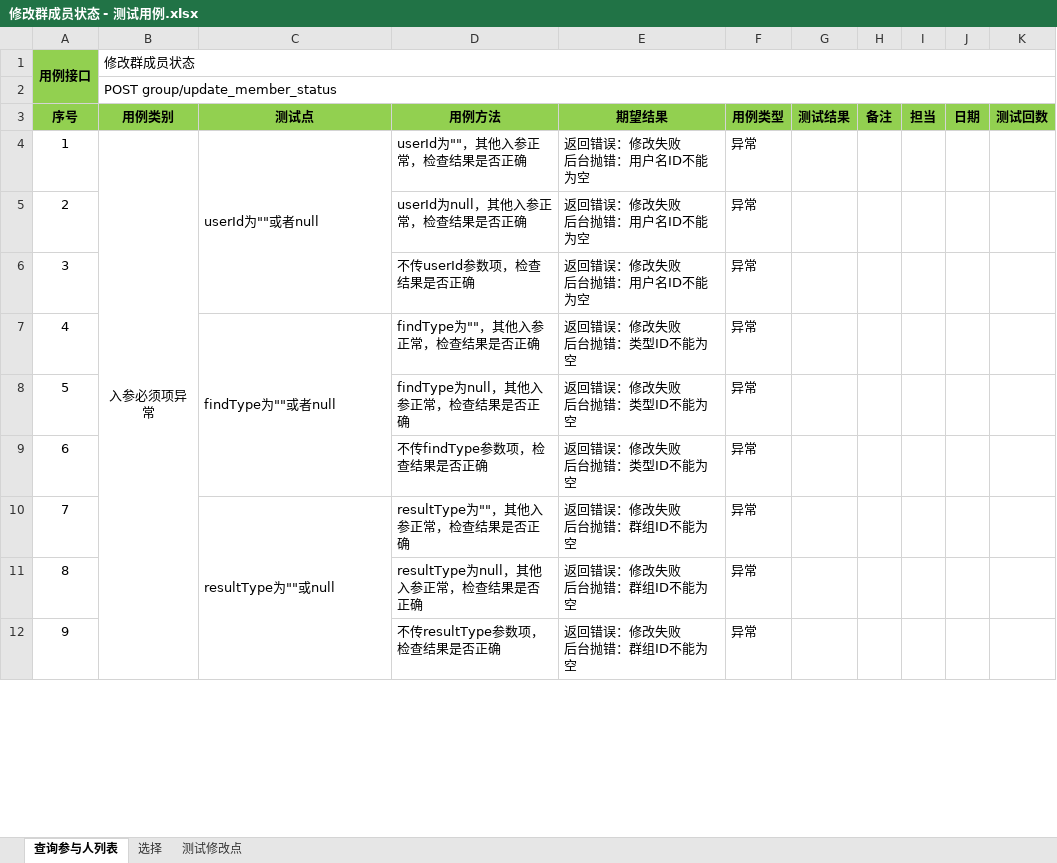
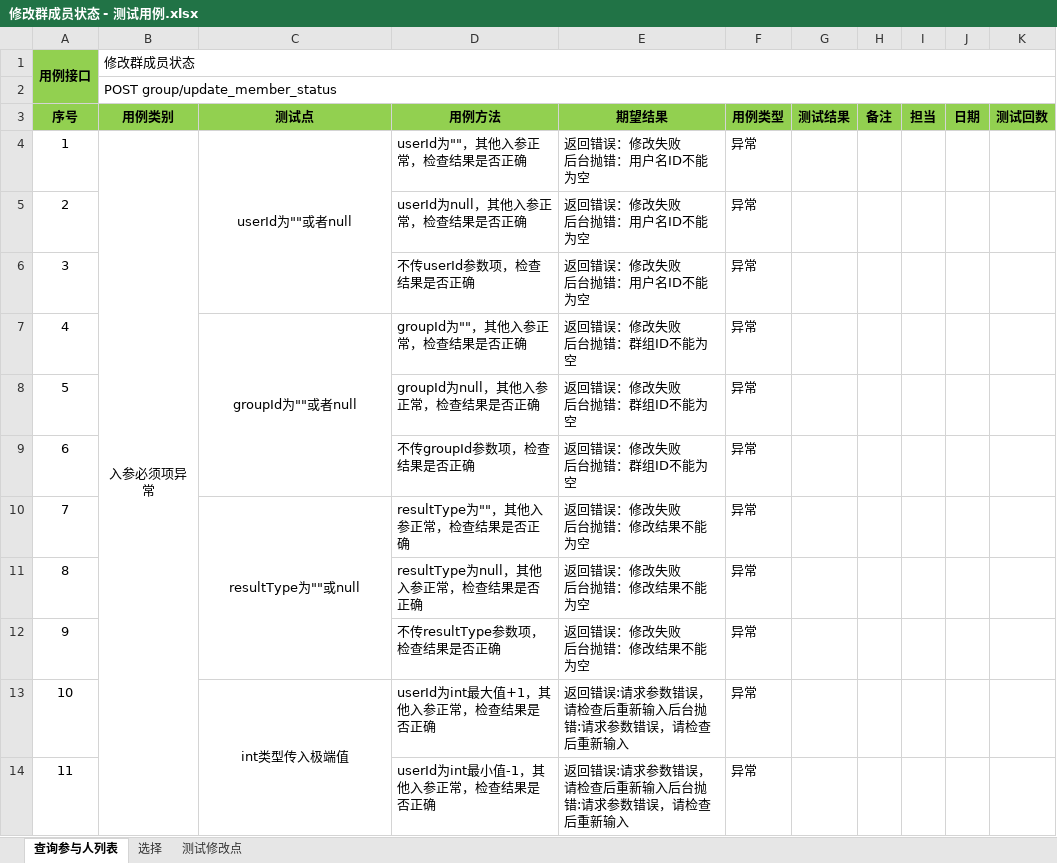
Before and after one commit to XJ-GTD/GTD2, an Excel workbook: A-开发相关文档素材/3.测试用例/参与人/修改群成员状态 - 测试用例.xlsx, sheet 查询参与人列表, drawn as a sheet; only a part is shown; values as stored, in another font and other column widths than the file's, no borders; ↵ is a line break in a cell; the diff covers the shown part only; the diff names each change by its address in the sheet, - before the commit and + after, or states it on an @@ line.

```diff
--- a/A-开发相关文档素材/3.测试用例/参与人/修改群成员状态 - 测试用例.xlsx (sheet 查询参与人列表)
+++ b/A-开发相关文档素材/3.测试用例/参与人/修改群成员状态 - 测试用例.xlsx (sheet 查询参与人列表)
-C4 alignment: left
+C4 alignment: center
-C7 (测试点): findType为""或者null
+C7 (测试点): groupId为""或者null
-C7 alignment: left
+C7 alignment: center
-D7 (用例方法): findType为""，其他入参正常，检查结果是否正确
+D7 (用例方法): groupId为""，其他入参正常，检查结果是否正确
-E7:E9 (期望结果): 返回错误：修改失败 ↵ 后台抛错：类型ID不能为空
+E7:E9 (期望结果): 返回错误：修改失败 ↵ 后台抛错：群组ID不能为空
-D8 (用例方法): findType为null，其他入参正常，检查结果是否正确
+D8 (用例方法): groupId为null，其他入参正常，检查结果是否正确
-D9 (用例方法): 不传findType参数项，检查结果是否正确
+D9 (用例方法): 不传groupId参数项，检查结果是否正确
-C10 alignment: left
+C10 alignment: center
-E10:E12 (期望结果): 返回错误：修改失败 ↵ 后台抛错：群组ID不能为空
+E10:E12 (期望结果): 返回错误：修改失败 ↵ 后台抛错：修改结果不能为空
+row 13: 10 |  | int类型传入极端值 | userId为int最大值+1，其他入参正常，检查结果是否正确 | 返回错误:请求参数错误，请检查后重新输入后台抛错:请求参数错误，请检查后重新输入 | 异常
+row 14: 11 |  |  | userId为int最小值-1，其他入参正常，检查结果是否正确 | 返回错误:请求参数错误，请检查后重新输入后台抛错:请求参数错误，请检查后重新输入 | 异常
```
Also changed, not shown: 7 added rows, 1 edited cell, cell formats and row numbers in column A elsewhere in this sheet, A-开发相关文档素材/3.测试用例/参与人/删除群组 - 测试用例.xlsx, A-开发相关文档素材/3.测试用例/参与人/参与人详情查询 - 测试用例.xlsx, 8 other files.
